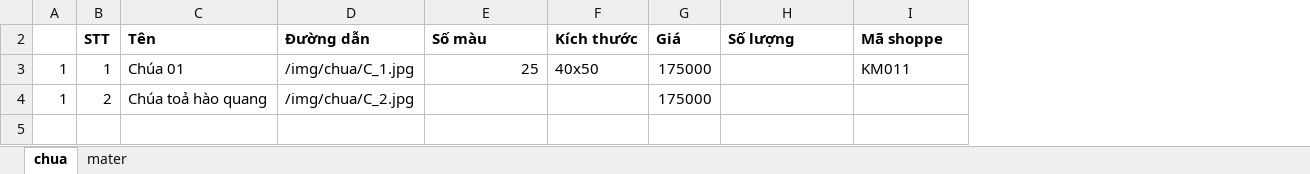
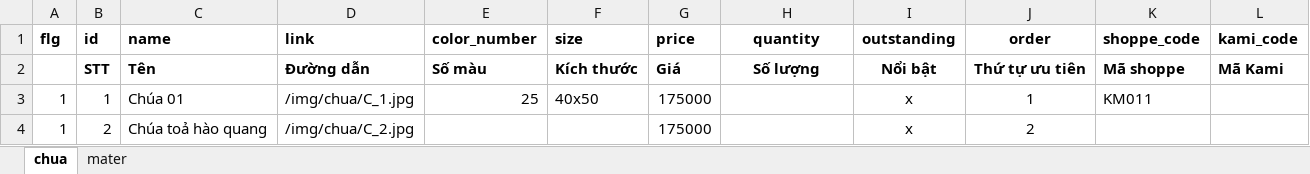
Before and after one commit to tranquangtanqt/kami, an Excel workbook: data-excel/Tranh-so-hoa-2.xlsx, sheet chua, drawn as a sheet; values as stored, in another font and other column widths than the file's, no borders; the diff names each change by its address in the sheet, - before the commit and + after, or states it on an @@ line.

```diff
--- a/data-excel/Tranh-so-hoa-2.xlsx (sheet chua)
+++ b/data-excel/Tranh-so-hoa-2.xlsx (sheet chua)
+column I, rows 2-4: Nổi bật | x | x
+column J, rows 2-4: Thứ tự ưu tiên | 1 | 2
+column L, row 2: Mã Kami
+row 1: flg | id | name | link | color_number | size | price | quantity | outstanding | order | shoppe_code | kami_code
-H2 alignment: left
+H2 alignment: center
```
Also changed, not shown: hidden cells, data-excel/Tranh-so-hoa-1.xlsx, 21 other files.
